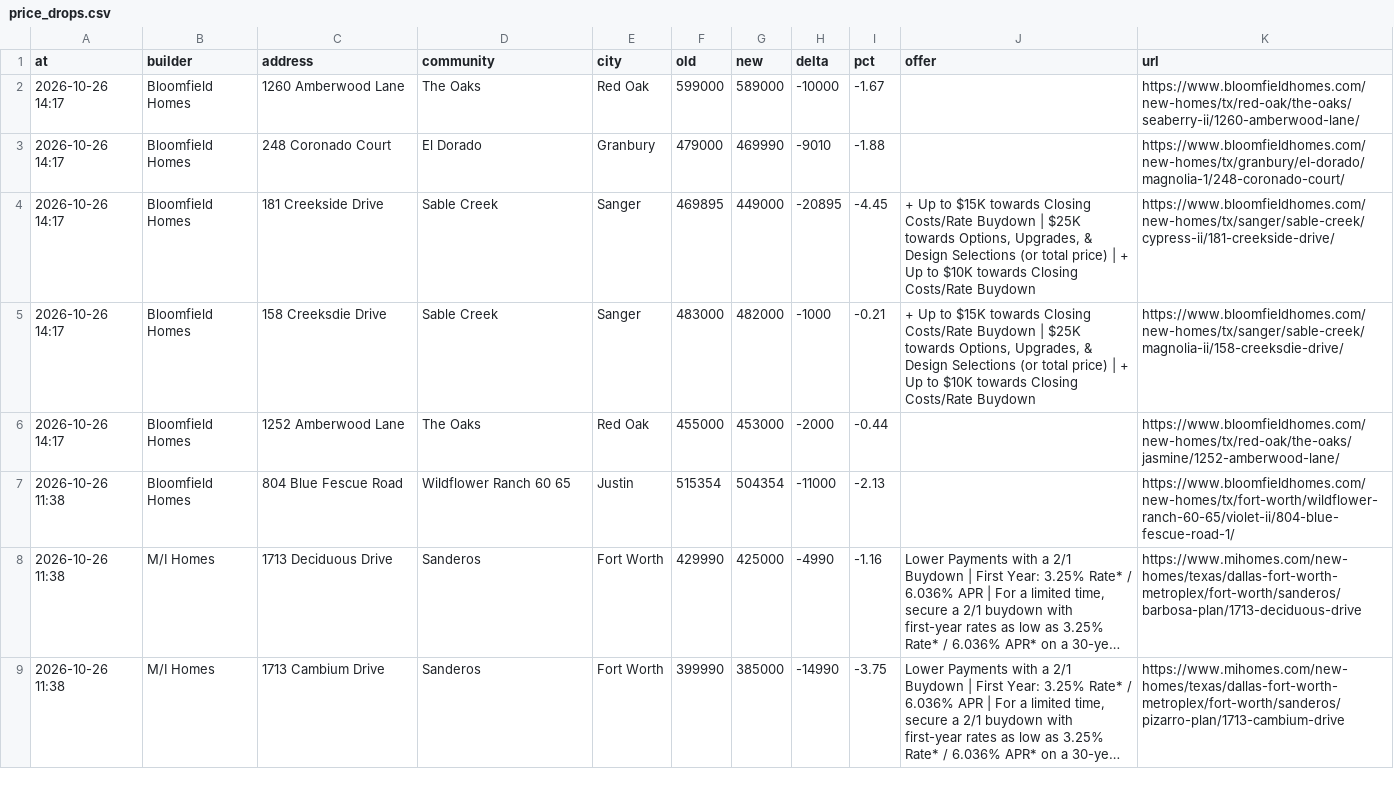
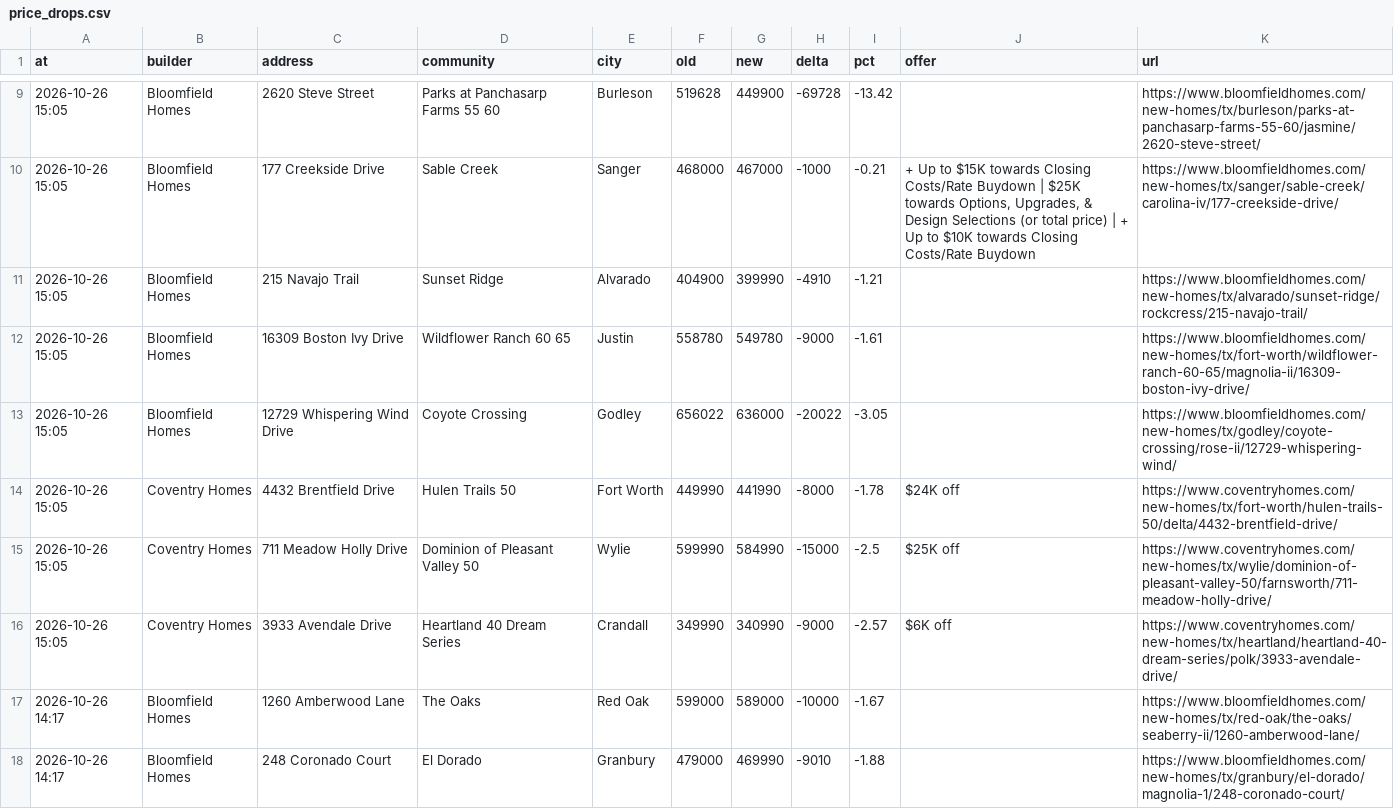
Before and after one commit to Crutledge13/dfw-builder-tracker, a CSV file: docs/data/price_drops.csv, drawn as a sheet; only a part is shown, gaps mark what is left out; the shorter side is filled out with more unchanged rows; long unchanged cells end in …; the diff covers the shown part only; the diff names each change by its address in the sheet, - before the commit and + after, or states it on an @@ line.

```diff
--- a/docs/data/price_drops.csv
+++ b/docs/data/price_drops.csv
+row 9: 2026-10-26 15:05 | Bloomfield Homes | 2620 Steve Street | Parks at Panchasarp Farms 55 60 | Burleson | 519628 | 449900 | -69728 | -13.42 |  | https://www.bloomfieldhomes.com/new-homes/tx/burleson/parks-at-panchasarp-farms-55-60/jasmine/2620-steve-street/
+row 10: 2026-10-26 15:05 | Bloomfield Homes | 177 Creekside Drive | Sable Creek | Sanger | 468000 | 467000 | -1000 | -0.21 | + Up to $15K towards Closing Costs/Rate Buydown | $25K towards Options, Upgrades, & Design Selections (or total price) | + Up to $10K towards Closing Costs/Rate Buydown | https://www.bloomfieldhomes.com/new-homes/tx/sanger/sable-creek/carolina-iv/177-creekside-drive/
+row 11: 2026-10-26 15:05 | Bloomfield Homes | 215 Navajo Trail | Sunset Ridge | Alvarado | 404900 | 399990 | -4910 | -1.21 |  | https://www.bloomfieldhomes.com/new-homes/tx/alvarado/sunset-ridge/rockcress/215-navajo-trail/
+row 12: 2026-10-26 15:05 | Bloomfield Homes | 16309 Boston Ivy Drive | Wildflower Ranch 60 65 | Justin | 558780 | 549780 | -9000 | -1.61 |  | https://www.bloomfieldhomes.com/new-homes/tx/fort-worth/wildflower-ranch-60-65/magnolia-ii/16309-boston-ivy-drive/
+row 13: 2026-10-26 15:05 | Bloomfield Homes | 12729 Whispering Wind Drive | Coyote Crossing | Godley | 656022 | 636000 | -20022 | -3.05 |  | https://www.bloomfieldhomes.com/new-homes/tx/godley/coyote-crossing/rose-ii/12729-whispering-wind/
+row 14: 2026-10-26 15:05 | Coventry Homes | 4432 Brentfield Drive | Hulen Trails 50 | Fort Worth | 449990 | 441990 | -8000 | -1.78 | $24K off | https://www.coventryhomes.com/new-homes/tx/fort-worth/hulen-trails-50/delta/4432-brentfield-drive/
+row 15: 2026-10-26 15:05 | Coventry Homes | 711 Meadow Holly Drive | Dominion of Pleasant Valley 50 | Wylie | 599990 | 584990 | -15000 | -2.5 | $25K off | https://www.coventryhomes.com/new-homes/tx/wylie/dominion-of-pleasant-valley-50/farnsworth/711-meadow-holly-drive/
+row 16: 2026-10-26 15:05 | Coventry Homes | 3933 Avendale Drive | Heartland 40 Dream Series | Crandall | 349990 | 340990 | -9000 | -2.57 | $6K off | https://www.coventryhomes.com/new-homes/tx/heartland/heartland-40-dream-series/polk/3933-avendale-drive/
```
Also changed, not shown: 7 added rows and 1 edited cell elsewhere in this file, docs/data/home_offers.csv, docs/data/new_homes.csv, 22 other files.
